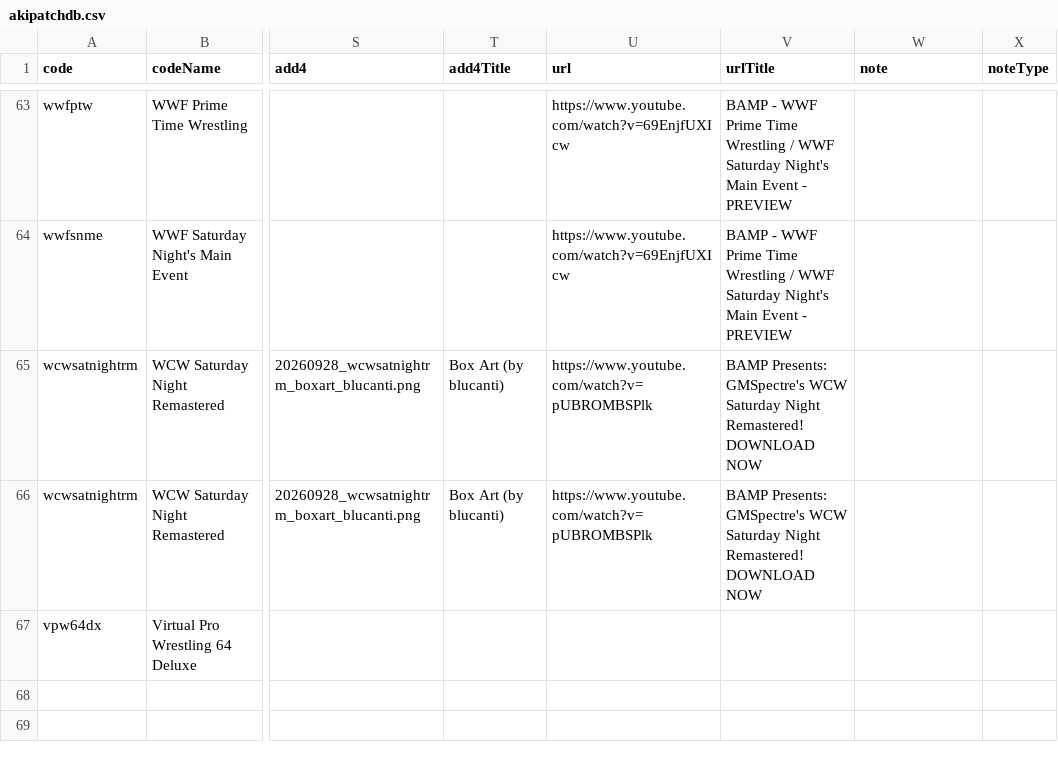
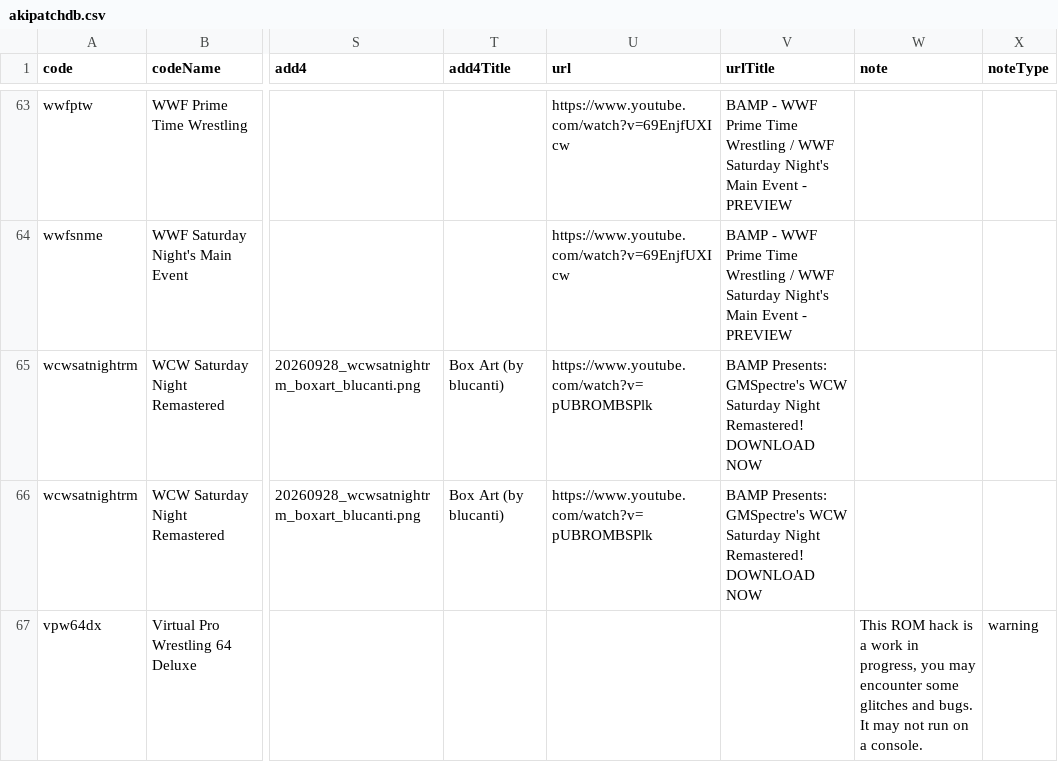
Before and after one commit to CxDrive/patcher-aki-guide, a CSV file: assets/js/akipatchdb.csv, drawn as a sheet; only a part is shown, gaps mark what is left out; the diff names each change by its address in the sheet, - before the commit and + after, or states it on an @@ line.

```diff
--- a/assets/js/akipatchdb.csv
+++ b/assets/js/akipatchdb.csv
-W67 (note): (empty)
+W67 (note): This ROM hack is a work in progress, you may encounter some glitches and bugs. It may not run on a console.
-X67 (noteType): (empty)
+X67 (noteType): warning
```
Also changed, not shown: 2 other files.
